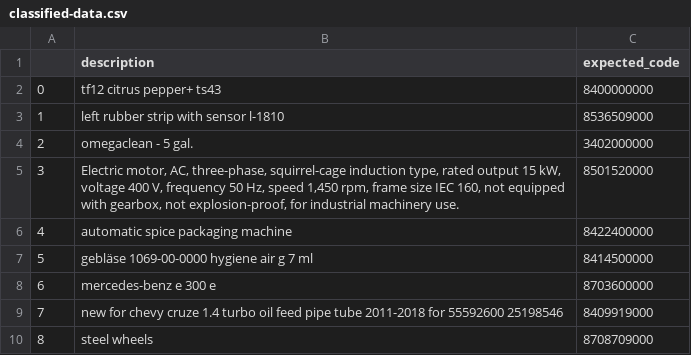
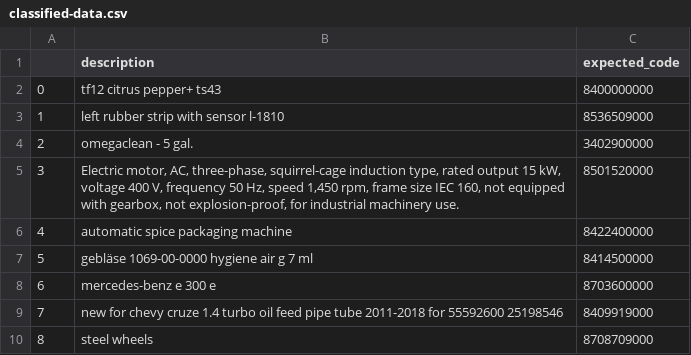
Before and after one commit to mendilerner/hs-classifier-evluation, a CSV file: classified-data.csv, drawn as a sheet; only a part is shown.

Commit message:
new test data

```diff
--- a/classified-data.csv
+++ b/classified-data.csv
@@ -3,3 +3,3 @@
 1,left rubber strip with sensor l-1810,8536509000
-2,omegaclean - 5 gal.,3402000000
+2,omegaclean - 5 gal.,3402900000
 3,"Electric motor, AC, three-phase, squirrel-cage induction type, rated output 15 kW, voltage 400 V, frequency 50 Hz, speed 1,450 rpm, frame size IEC 160, not equipped with gearbox, not explosion-proof, for industrial machinery use.",8501520000
```
Also changed, not shown: 3 other files.
